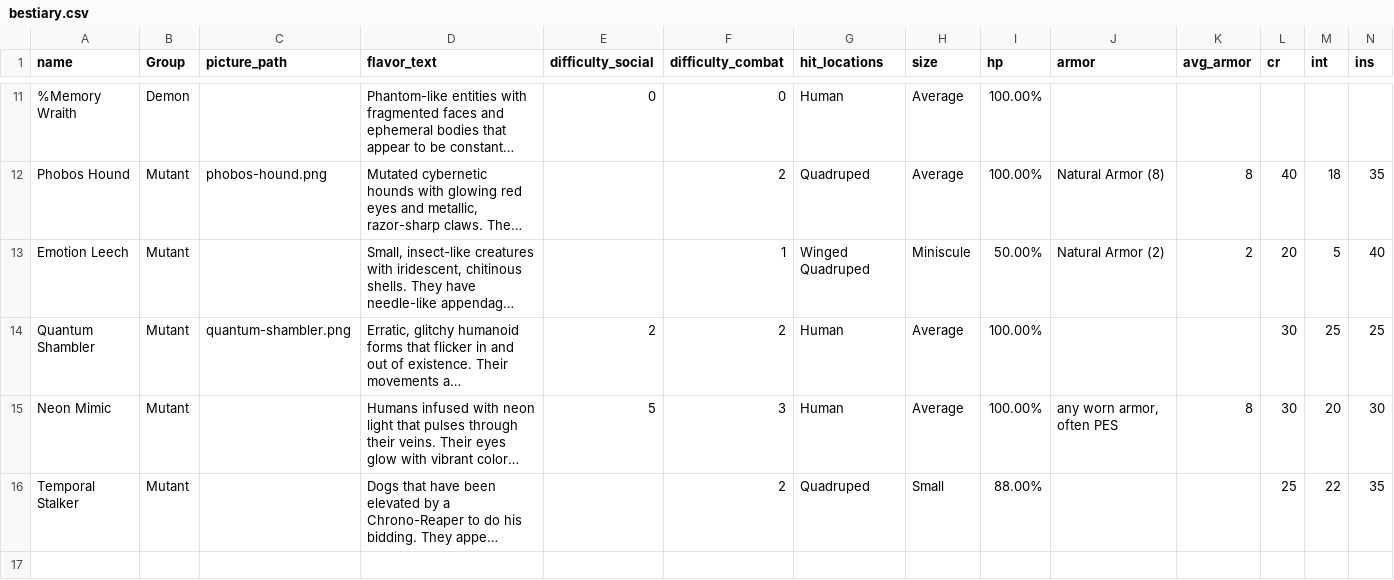
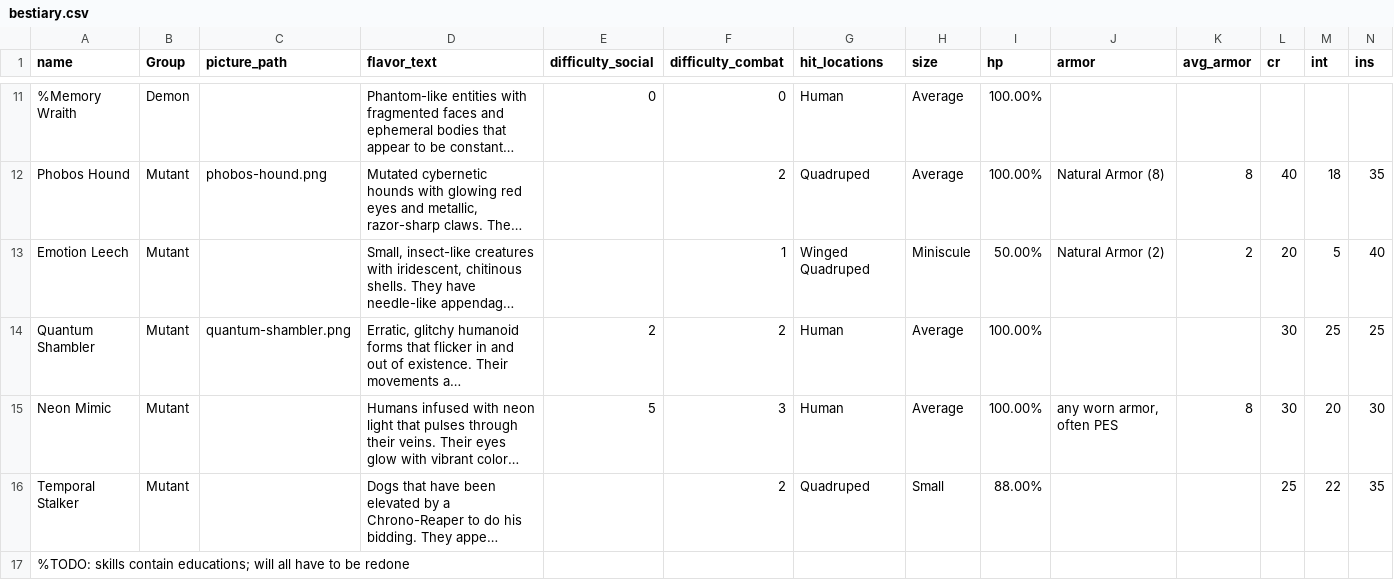
Before and after one commit to lHeidbreder/neon-rules, a CSV file: addon-cosmic-horror/components/bestiary.csv, drawn as a sheet; only a part is shown, gaps mark what is left out; long unchanged cells end in …; rows hold the shown columns only; the diff names each change by its address in the sheet, - before the commit and + after, or states it on an @@ line.

```diff
--- a/addon-cosmic-horror/components/bestiary.csv
+++ b/addon-cosmic-horror/components/bestiary.csv
+row 17: %TODO: skills contain educations; will all have to be redone
```
Also changed, not shown: addon-cosmic-horror/components/backgrounds.csv, addon-psionics/components/backgrounds.csv, 25 other files.
